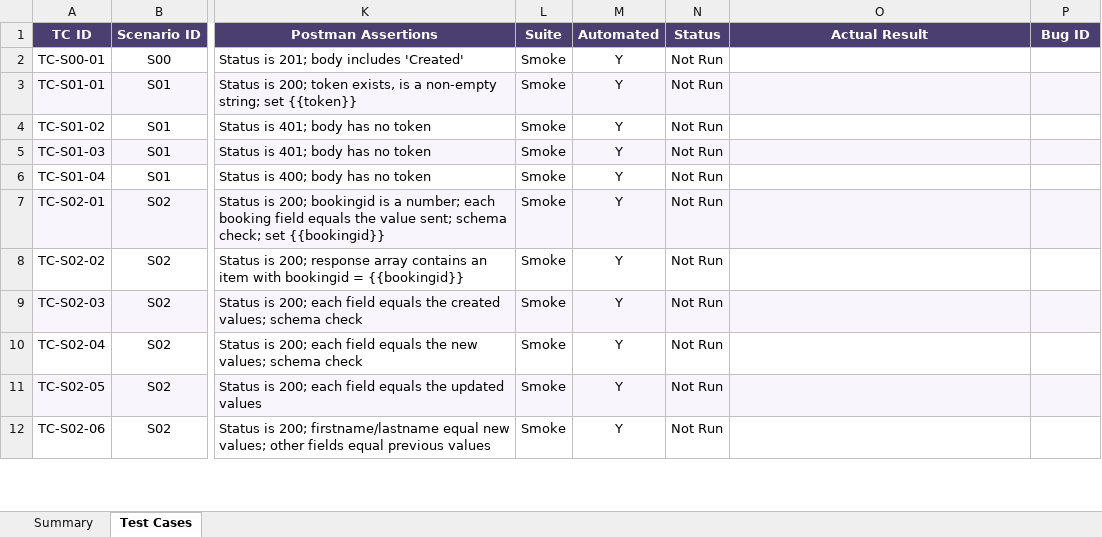
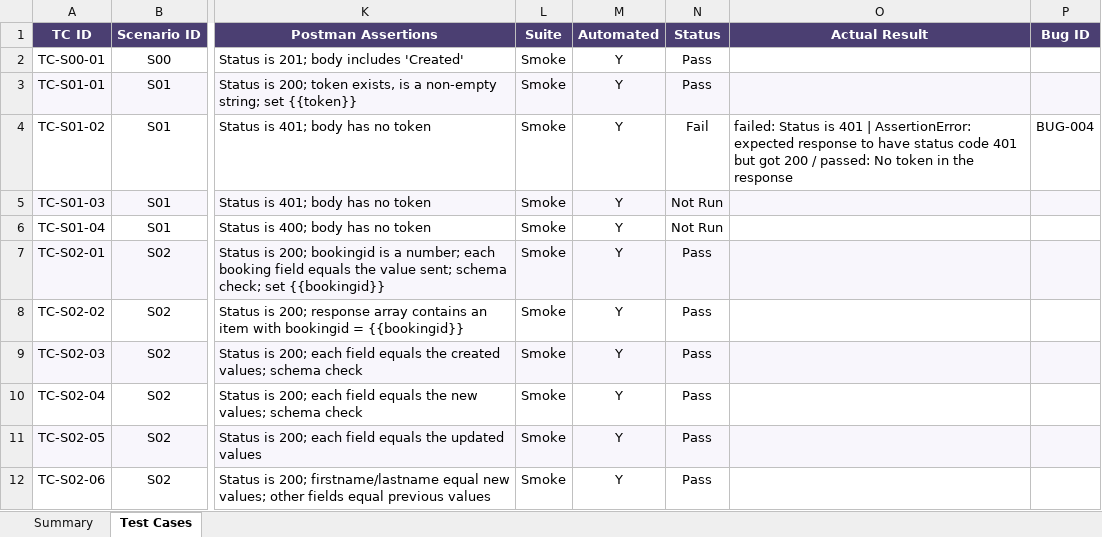
Before and after one commit to Olympiah/Restful-Booker-API, an Excel workbook: Assets/Booker_API_Test_Cases.xlsx, sheet Test Cases, drawn as a sheet; only a part is shown, gaps mark what is left out; values as stored, in another font and other column widths than the file's, no borders; charts and pictures and conditional formats not drawn; the diff covers the shown part only; the diff names each change by its address in the sheet, - before the commit and + after, or states it on an @@ line.

Commit message:
Update test case results and bug links

```diff
--- a/Assets/Booker_API_Test_Cases.xlsx (sheet Test Cases)
+++ b/Assets/Booker_API_Test_Cases.xlsx (sheet Test Cases)
-N2:N3 (Status): Not Run
+N2:N3 (Status): Pass
-N4 (Status): Not Run
+N4 (Status): Fail
-O4 (Actual Result): (empty)
+O4 (Actual Result): failed: Status is 401 | AssertionError: expected response to have status code 401 but got 200 / passed: No token in the response
-P4 (Bug ID): (empty)
+P4 (Bug ID): BUG-004
-N7:N12 (Status): Not Run
+N7:N12 (Status): Pass
```
Also changed, not shown: 30 edited cells and cell formats elsewhere in this sheet, sheet Summary, charts or pictures, 4 other files.
